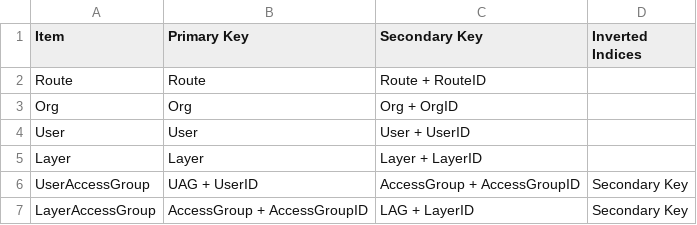
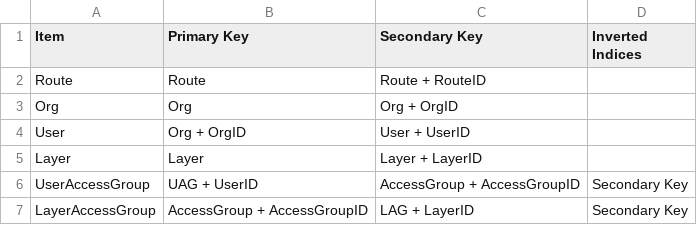
Before and after one commit to Lewington-pitsos/readingdb, a CSV file: design/items.csv, drawn as a sheet.

```diff
--- a/design/items.csv
+++ b/design/items.csv
@@ -3,3 +3,3 @@ Route, Route, Route + RouteID
 Org, Org, Org + OrgID
-User, User, User + UserID
+User, Org + OrgID, User + UserID
 Layer, Layer, Layer + LayerID
```
Also changed, not shown: 3 other files.
